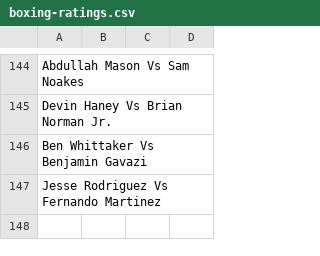
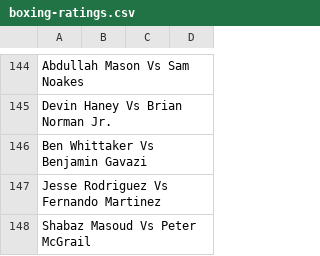
Before and after one commit to tnoel999888/lister, a CSV file: src/data/boxing-ratings.csv, drawn as a sheet; only a part is shown, gaps mark what is left out; the diff names each change by its address in the sheet, - before the commit and + after, or states it on an @@ line.

Commit message:
Update boxing-ratings.csv

```diff
--- a/src/data/boxing-ratings.csv
+++ b/src/data/boxing-ratings.csv
+row 148: Shabaz Masoud Vs Peter McGrail
```
